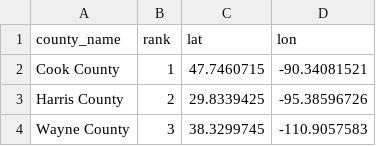
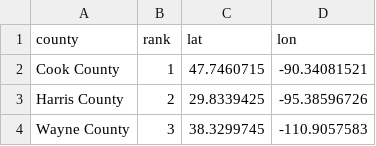
Before and after one commit to Sage-IT-Data-Team/data-revolutionaries, a CSV file: county_centres.csv, drawn as a sheet; only a part is shown.

```diff
--- a/county_centres.csv
+++ b/county_centres.csv
@@ -1,2 +1,2 @@
-county_name,rank,lat,lon
+county,rank,lat,lon
 Cook County,1,47.7460715,-90.34081521
```
Also changed, not shown: 1 other file.
